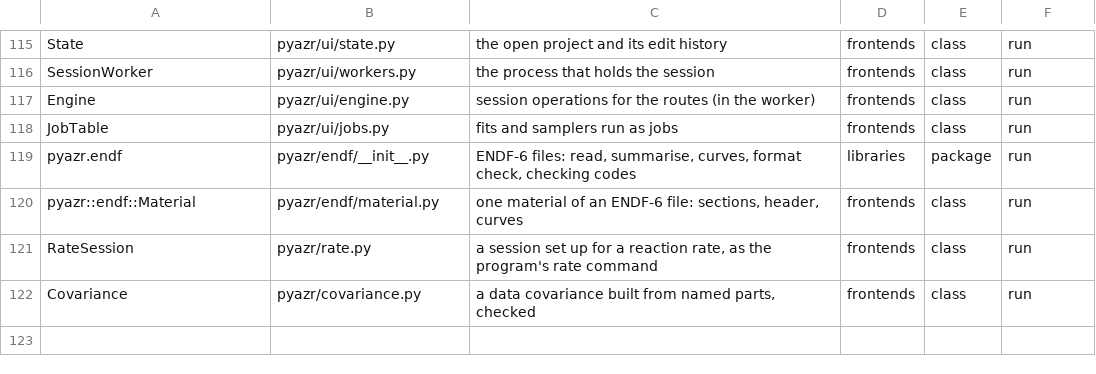
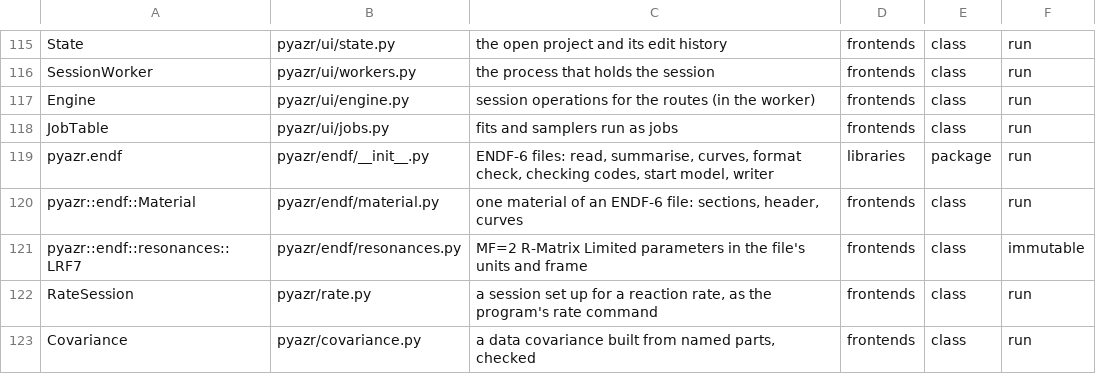
Before and after one commit to AZURE2DEV/AZURE2, a TSV file: docs/source/developer/figures/classes.tsv, drawn as a sheet; only a part is shown, gaps mark what is left out.

```diff
--- a/docs/source/developer/figures/classes.tsv
+++ b/docs/source/developer/figures/classes.tsv
@@ -118,4 +118,5 @@ Engine	pyazr/ui/engine.py	session operations for the routes (in the worker)	fron
 JobTable	pyazr/ui/jobs.py	fits and samplers run as jobs	frontends	class	run
-pyazr.endf	pyazr/endf/__init__.py	ENDF-6 files: read, summarise, curves, format check, checking codes	libraries	package	run
+pyazr.endf	pyazr/endf/__init__.py	ENDF-6 files: read, summarise, curves, format check, checking codes, start model, writer	libraries	package	run
 pyazr::endf::Material	pyazr/endf/material.py	one material of an ENDF-6 file: sections, header, curves	frontends	class	run
+pyazr::endf::resonances::LRF7	pyazr/endf/resonances.py	MF=2 R-Matrix Limited parameters in the file's units and frame	frontends	class	immutable
 RateSession	pyazr/rate.py	a session set up for a reaction rate, as the program's rate command	frontends	class	run
```
Also changed, not shown: docs/source/developer/figures/arrows.tsv, 26 other files.
